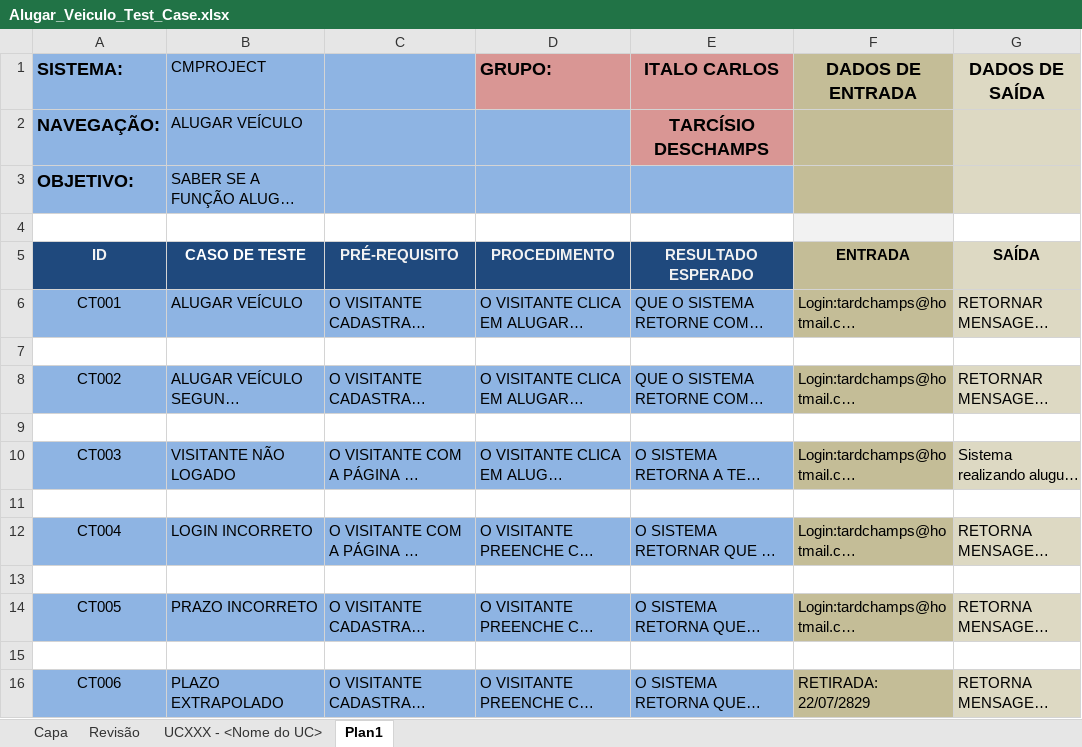
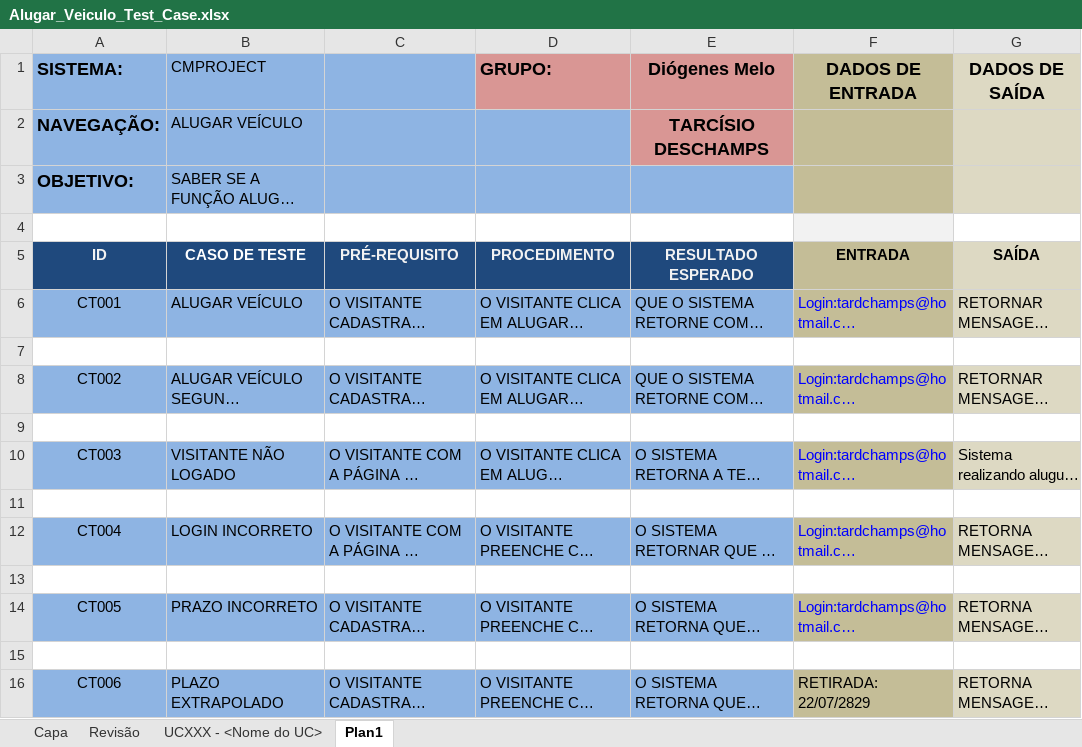
Before and after one commit to tdex/cmproject, an Excel workbook: testes/Alugar_Veiculo_Test_Case.xlsx, sheet Plan1, drawn as a sheet; only a part is shown; long unchanged cells end in …; values as stored, in another font and other column widths than the file's, no borders; the diff names each change by its address in the sheet, - before the commit and + after, or states it on an @@ line.

Commit message:
update casos de teste

```diff
--- a/testes/Alugar_Veiculo_Test_Case.xlsx (sheet Plan1)
+++ b/testes/Alugar_Veiculo_Test_Case.xlsx (sheet Plan1)
-E1: ITALO CARLOS
+E1: Diógenes Melo
-F6 text colour: black
+F6 text colour: #0000FF
-F8 text colour: black
+F8 text colour: #0000FF
-F10 text colour: black
+F10 text colour: #0000FF
-F12 text colour: black
+F12 text colour: #0000FF
-F14 text colour: black
+F14 text colour: #0000FF
```
